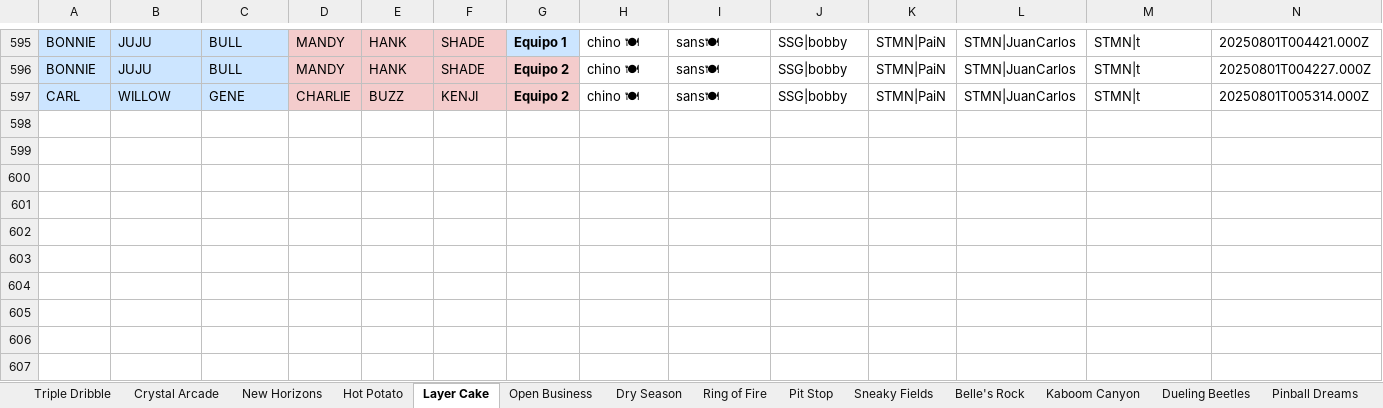
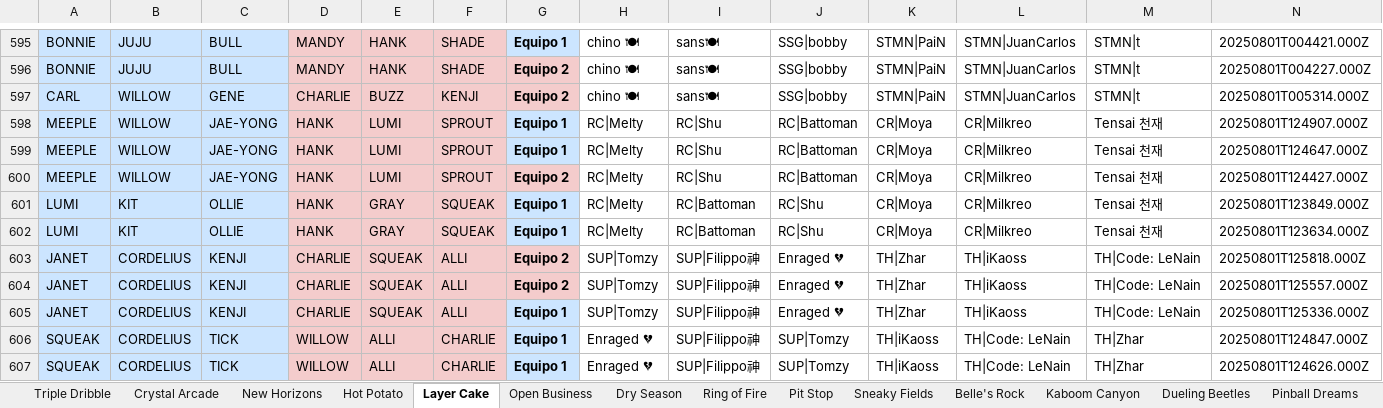
Before and after one commit to javierlarap/brawl-dash, an Excel workbook: scrims_actualizado.xlsx, sheet Layer Cake, drawn as a sheet; only a part is shown, gaps mark what is left out; values as stored, in another font and other column widths than the file's, no borders; the diff names each change by its address in the sheet, - before the commit and + after, or states it on an @@ line.

```diff
--- a/scrims_actualizado.xlsx (sheet Layer Cake)
+++ b/scrims_actualizado.xlsx (sheet Layer Cake)
+row 598: MEEPLE | WILLOW | JAE-YONG | HANK | LUMI | SPROUT | Equipo 1 | RC|Melty | RC|Shu | RC|Battoman | CR|Moya | CR|Milkreo | Tensai 천재 | 20250801T124907.000Z
+row 599: MEEPLE | WILLOW | JAE-YONG | HANK | LUMI | SPROUT | Equipo 1 | RC|Melty | RC|Shu | RC|Battoman | CR|Moya | CR|Milkreo | Tensai 천재 | 20250801T124647.000Z
+row 600: MEEPLE | WILLOW | JAE-YONG | HANK | LUMI | SPROUT | Equipo 2 | RC|Melty | RC|Shu | RC|Battoman | CR|Moya | CR|Milkreo | Tensai 천재 | 20250801T124427.000Z
+row 601: LUMI | KIT | OLLIE | HANK | GRAY | SQUEAK | Equipo 1 | RC|Melty | RC|Battoman | RC|Shu | CR|Moya | CR|Milkreo | Tensai 천재 | 20250801T123849.000Z
+row 602: LUMI | KIT | OLLIE | HANK | GRAY | SQUEAK | Equipo 1 | RC|Melty | RC|Battoman | RC|Shu | CR|Moya | CR|Milkreo | Tensai 천재 | 20250801T123634.000Z
+row 603: JANET | CORDELIUS | KENJI | CHARLIE | SQUEAK | ALLI | Equipo 2 | SUP|Tomzy | SUP|Filippo神 | Enraged 💔 | TH|Zhar | TH|iKaoss | TH|Code: LeNain | 20250801T125818.000Z
+row 604: JANET | CORDELIUS | KENJI | CHARLIE | SQUEAK | ALLI | Equipo 2 | SUP|Tomzy | SUP|Filippo神 | Enraged 💔 | TH|Zhar | TH|iKaoss | TH|Code: LeNain | 20250801T125557.000Z
+row 605: JANET | CORDELIUS | KENJI | CHARLIE | SQUEAK | ALLI | Equipo 1 | SUP|Tomzy | SUP|Filippo神 | Enraged 💔 | TH|Zhar | TH|iKaoss | TH|Code: LeNain | 20250801T125336.000Z
+row 606: SQUEAK | CORDELIUS | TICK | WILLOW | ALLI | CHARLIE | Equipo 1 | Enraged 💔 | SUP|Filippo神 | SUP|Tomzy | TH|iKaoss | TH|Code: LeNain | TH|Zhar | 20250801T124847.000Z
+row 607: SQUEAK | CORDELIUS | TICK | WILLOW | ALLI | CHARLIE | Equipo 1 | Enraged 💔 | SUP|Filippo神 | SUP|Tomzy | TH|iKaoss | TH|Code: LeNain | TH|Zhar | 20250801T124626.000Z
```
Also changed, not shown: sheet Open Business, sheet Pit Stop, sheet Sneaky Fields, sheet Triple Dribble, sheet Ring of Fire, sheet Hot Potato.
